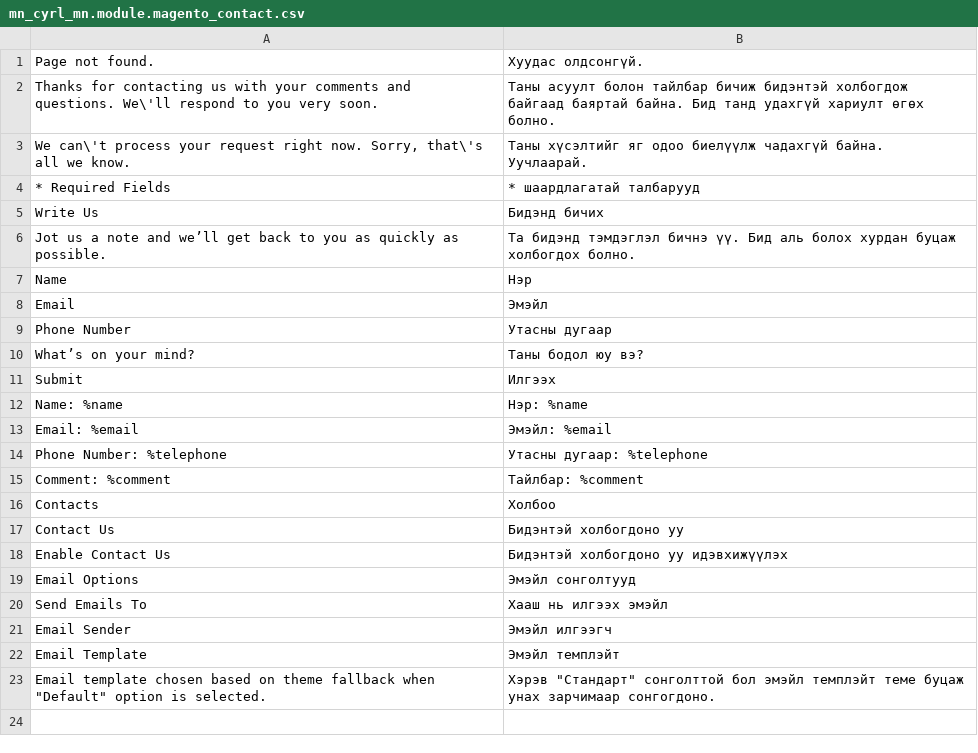
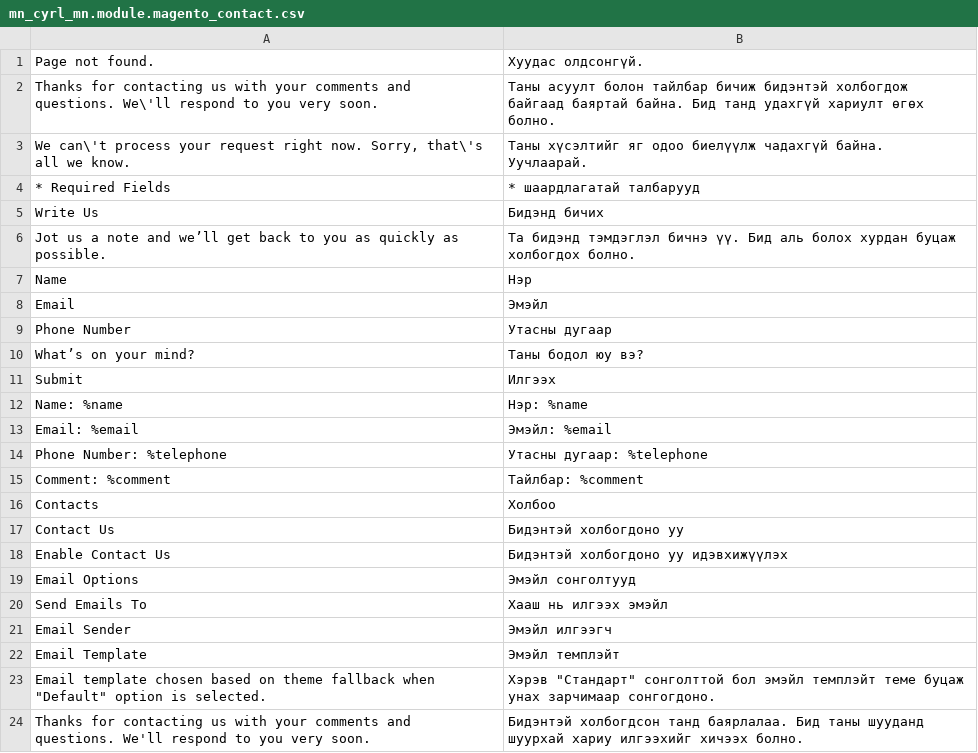
Before and after one commit to unitious/magento-2-mongolian-language-pack, a CSV file: mn_cyrl_mn.module.magento_contact.csv, drawn as a sheet; the diff names each change by its address in the sheet, - before the commit and + after, or states it on an @@ line.

Commit message:
add translation

```diff
--- a/mn_cyrl_mn.module.magento_contact.csv
+++ b/mn_cyrl_mn.module.magento_contact.csv
+row 24: Thanks for contacting us with your comments and questions. We'll respond to you very soon. | Бидэнтэй холбогдсон танд баярлалаа. Бид таны шууданд шуурхай хариу илгээхийг хичээх болно.
```
